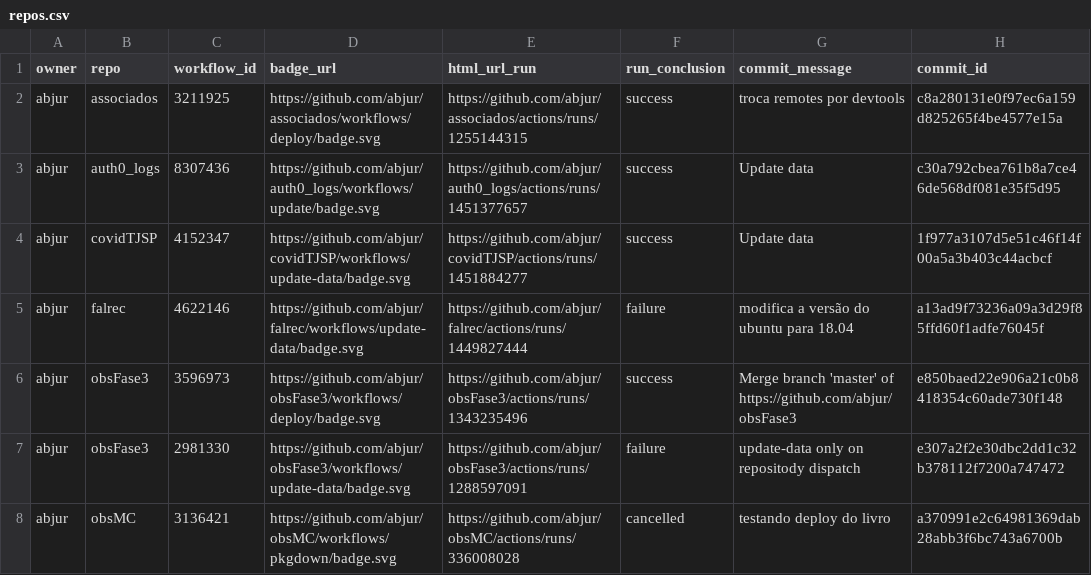
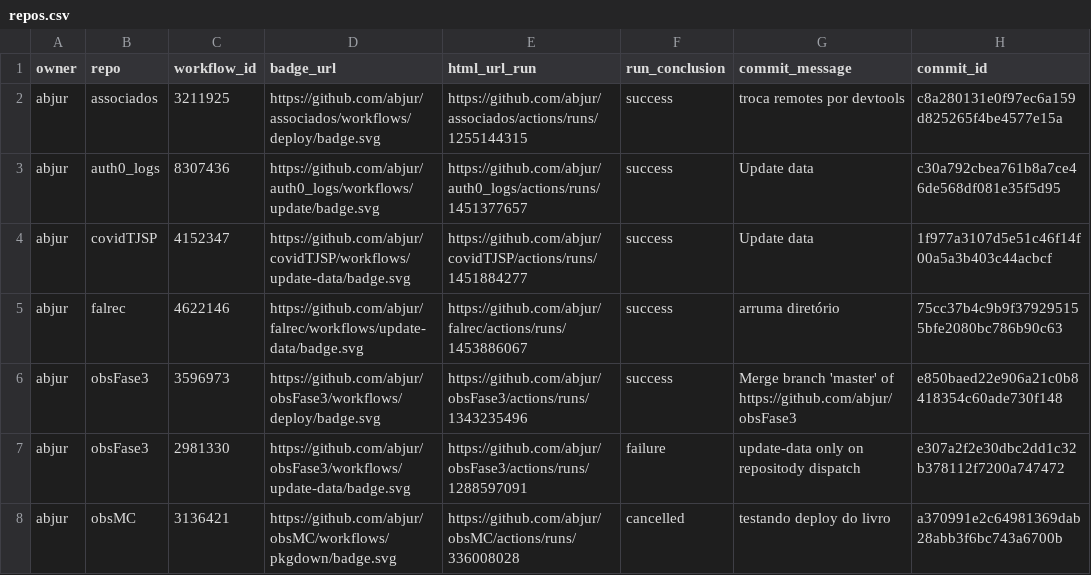
Before and after one commit to abjur/abjStatus, a CSV file: repos.csv, drawn as a sheet; only a part is shown; the diff names each change by its address in the sheet, - before the commit and + after, or states it on an @@ line.

Commit message:
modifica on workflow_dispatch

```diff
--- a/repos.csv
+++ b/repos.csv
-E5 (html_url_run): https://github.com/abjur/falrec/actions/runs/1449827444
+E5 (html_url_run): https://github.com/abjur/falrec/actions/runs/1453886067
-F5 (run_conclusion): failure
+F5 (run_conclusion): success
-G5 (commit_message): modifica a versão do ubuntu para 18.04
+G5 (commit_message): arruma diretório
-H5 (commit_id): a13ad9f73236a09a3d29f85ffd60f1adfe76045f
+H5 (commit_id): 75cc37b4c9b9f379295155bfe2080bc786b90c63
```
Also changed, not shown: 2 other files.
